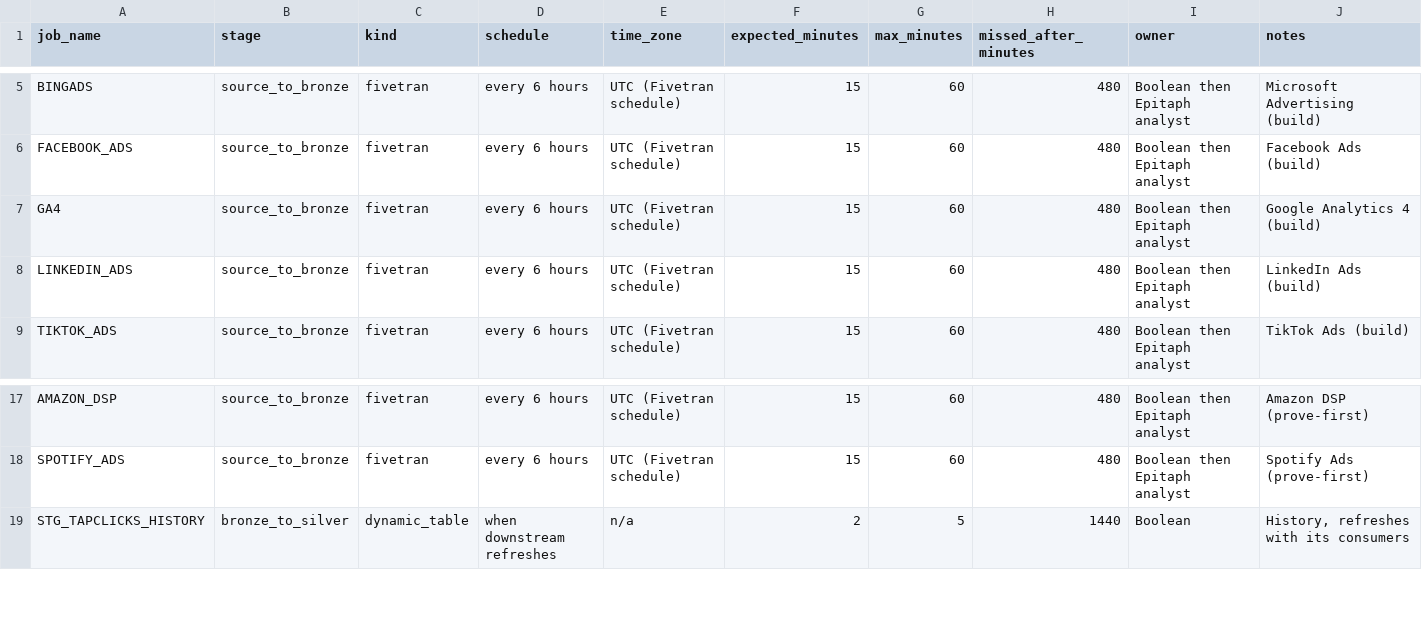
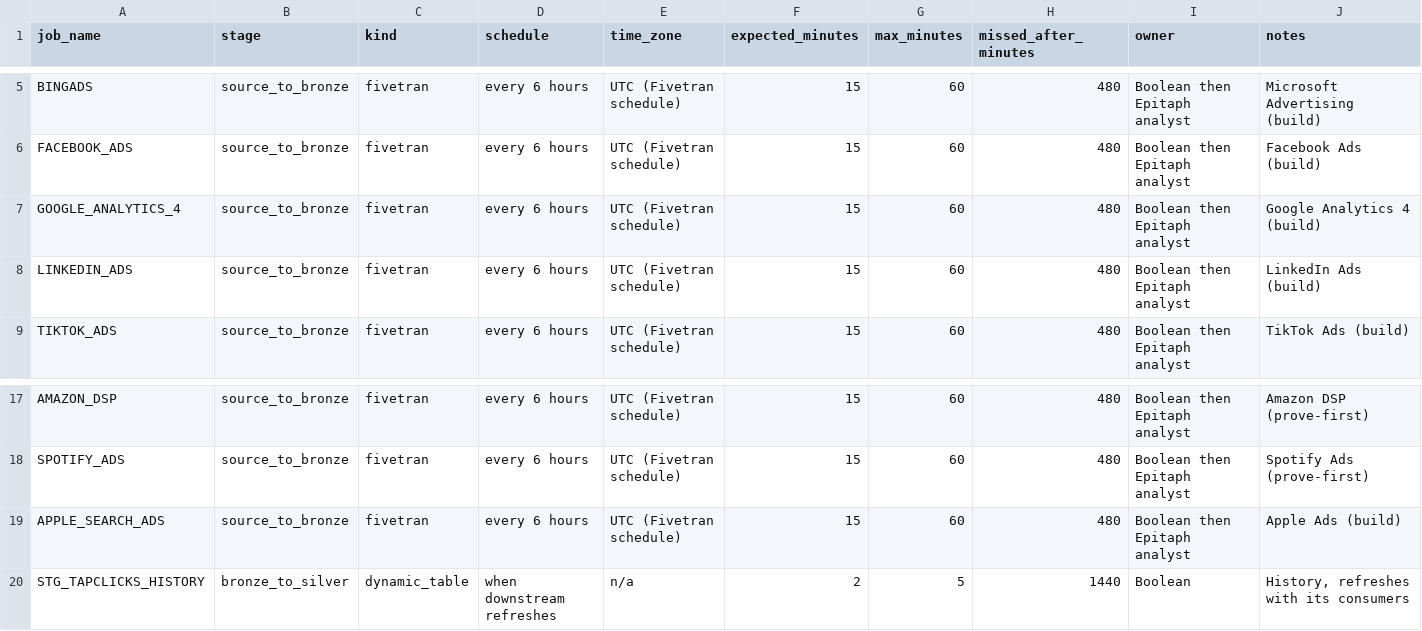
Before and after one commit to BooleanData-Systems/Epitaph-Group, a CSV file: seeds/mon_schedule.csv, drawn as a sheet; only a part is shown, gaps mark what is left out.

Commit message:
Fit Microsoft Ads, Facebook video, TikTok and GA4 to the synced tables; add Apple Search Ads; Microsoft Ads and Apple Ads testing from 2024-11-01

```diff
--- a/seeds/mon_schedule.csv
+++ b/seeds/mon_schedule.csv
@@ -6,3 +6,3 @@ BINGADS,source_to_bronze,fivetran,every 6 hours,UTC (Fivetran schedule),15,60,48
 FACEBOOK_ADS,source_to_bronze,fivetran,every 6 hours,UTC (Fivetran schedule),15,60,480,Boolean then Epitaph analyst,Facebook Ads (build)
-GA4,source_to_bronze,fivetran,every 6 hours,UTC (Fivetran schedule),15,60,480,Boolean then Epitaph analyst,Google Analytics 4 (build)
+GOOGLE_ANALYTICS_4,source_to_bronze,fivetran,every 6 hours,UTC (Fivetran schedule),15,60,480,Boolean then Epitaph analyst,Google Analytics 4 (build)
 LINKEDIN_ADS,source_to_bronze,fivetran,every 6 hours,UTC (Fivetran schedule),15,60,480,Boolean then Epitaph analyst,LinkedIn Ads (build)
@@ -18,2 +18,3 @@ AMAZON_DSP,source_to_bronze,fivetran,every 6 hours,UTC (Fivetran schedule),15,60
 SPOTIFY_ADS,source_to_bronze,fivetran,every 6 hours,UTC (Fivetran schedule),15,60,480,Boolean then Epitaph analyst,Spotify Ads (prove-first)
+APPLE_SEARCH_ADS,source_to_bronze,fivetran,every 6 hours,UTC (Fivetran schedule),15,60,480,Boolean then Epitaph analyst,Apple Ads (build)
 STG_TAPCLICKS_HISTORY,bronze_to_silver,dynamic_table,when downstream refreshes,n/a,2,5,1440,Boolean,"History, refreshes with its consumers"
```
Also changed, not shown: seeds/ctl_cutover.csv, 12 other files.
